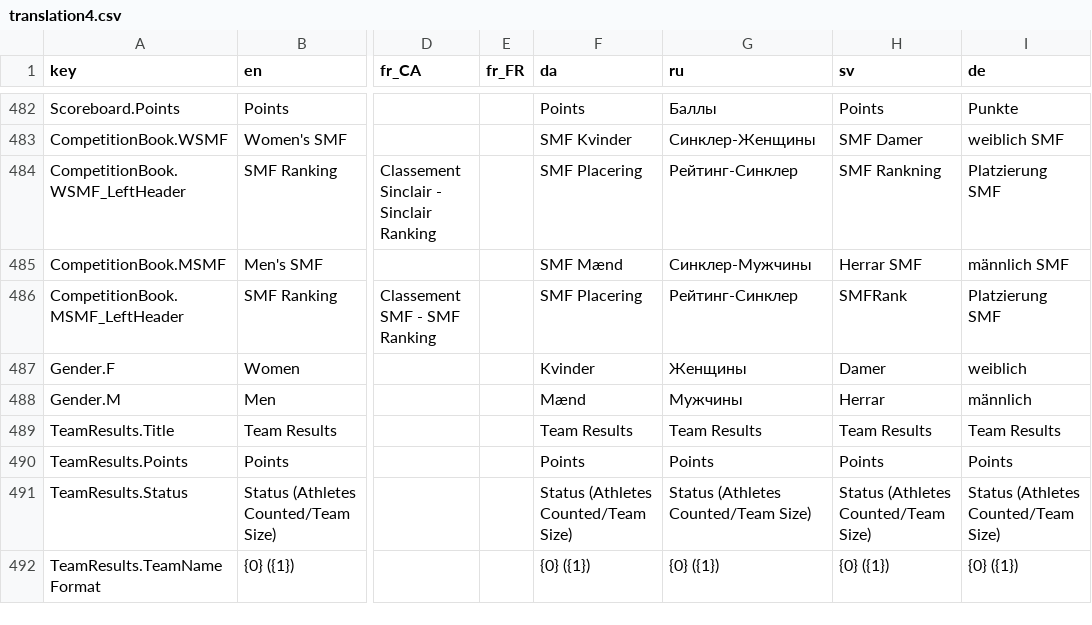
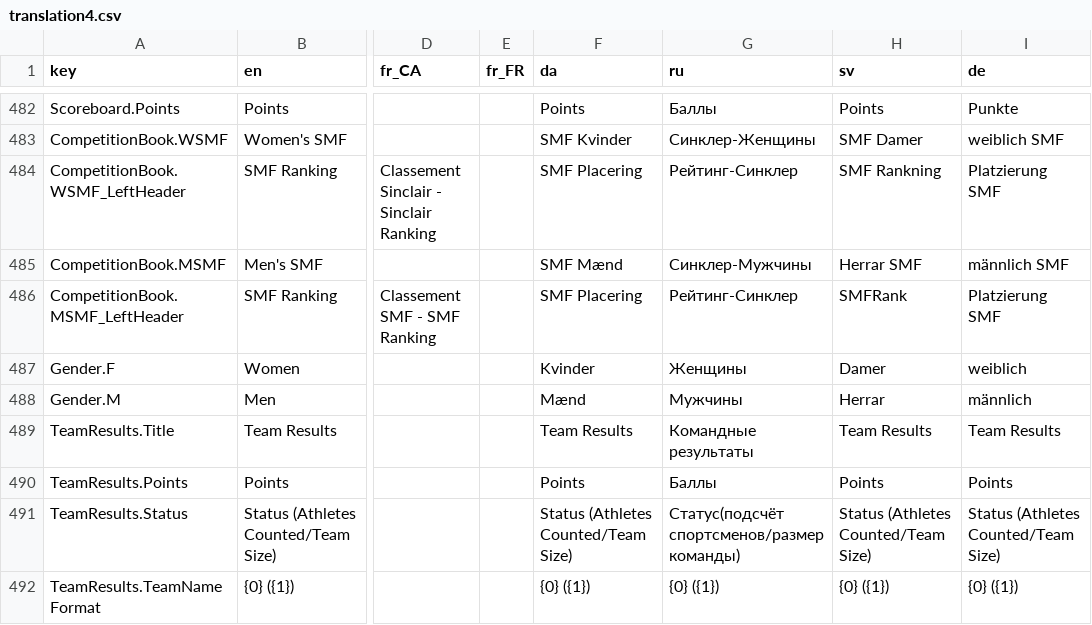
Before and after one commit to jflamy/owlcms4, a CSV file: owlcms/src/main/resources/i18n/translation4.csv, drawn as a sheet; only a part is shown, gaps mark what is left out; the diff names each change by its address in the sheet, - before the commit and + after, or states it on an @@ line.

Commit message:
Russian translation of 4.6.1-beta1

```diff
--- a/owlcms/src/main/resources/i18n/translation4.csv
+++ b/owlcms/src/main/resources/i18n/translation4.csv
-G489 (ru): Team Results
+G489 (ru): Командные результаты
-G490 (ru): Points
+G490 (ru): Баллы
-G491 (ru): Status (Athletes Counted/Team Size)
+G491 (ru): Статус(подсчёт спортсменов/размер команды)
```
Also changed, not shown: publicresults/src/main/resources/i18n/translation4.csv.
